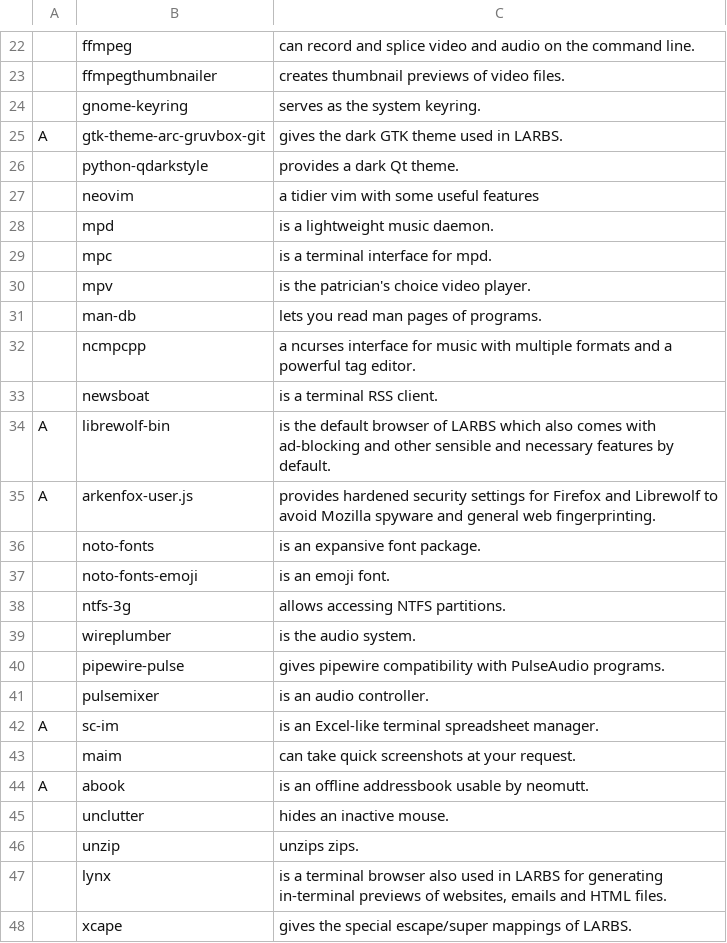
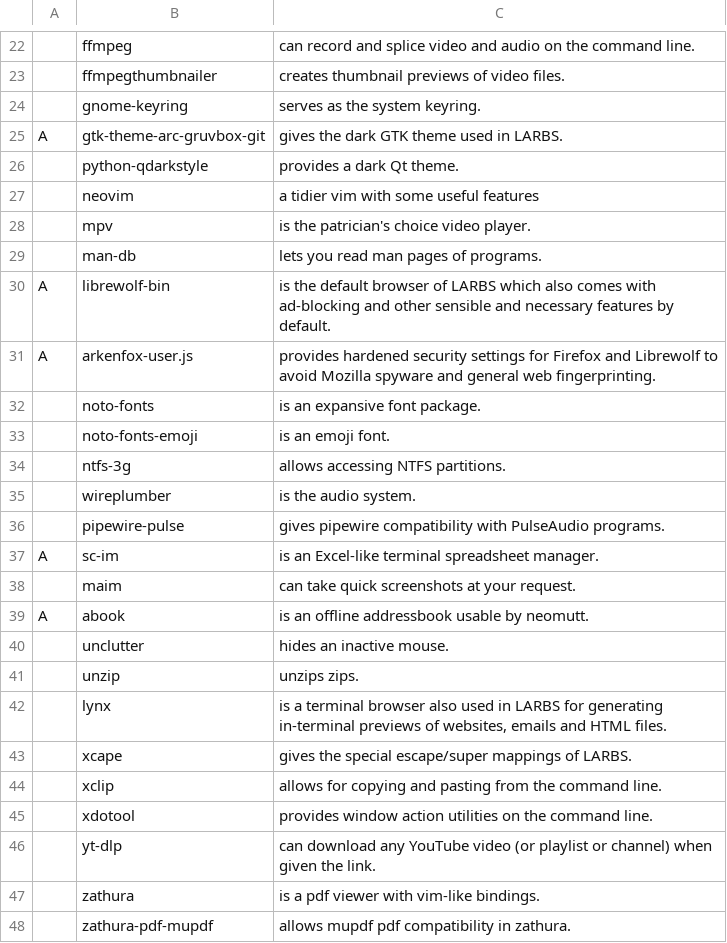
Before and after one commit to LukeSmithxyz/LARBS, a CSV file: static/progs.csv, drawn as a sheet; only a part is shown, gaps mark what is left out; the shorter side is filled out with more unchanged rows; removed rows and columns are numbered as before the commit, all else as after; the diff covers the shown part only; the diff names each change by its address in the sheet, - before the commit and + after, or states it on an @@ line.

```diff
--- a/static/progs.csv
+++ b/static/progs.csv
-row 28:  | mpd | is a lightweight music daemon.
-row 29:  | mpc | is a terminal interface for mpd.
-row 32:  | ncmpcpp | a ncurses interface for music with multiple formats and a powerful tag editor.
-row 33:  | newsboat | is a terminal RSS client.
-row 41:  | pulsemixer | is an audio controller.
```
Also changed, not shown: 33 added rows, 1 removed row and 2 edited cells elsewhere in this file.
